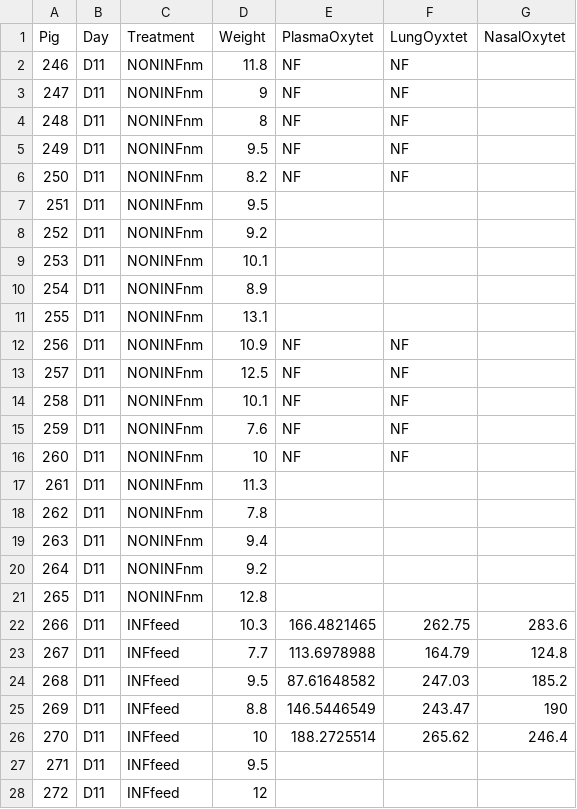
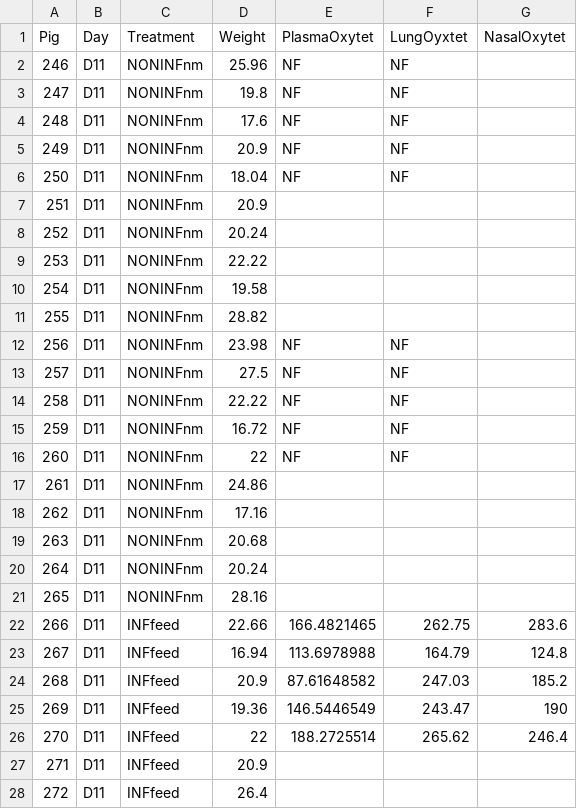
Before and after one commit to k39ajdM2/FS9, a CSV file: data/FS9_WeightOxytet.csv, drawn as a sheet; only a part is shown; the diff covers the shown part only.

```diff
--- a/data/FS9_WeightOxytet.csv
+++ b/data/FS9_WeightOxytet.csv
@@ -1,28 +1,28 @@
 Pig,Day,Treatment,Weight,PlasmaOxytet,LungOyxtet,NasalOxytet
-246,D11,NONINFnm,11.8,NF,NF,
-247,D11,NONINFnm,9,NF,NF,
-248,D11,NONINFnm,8,NF,NF,
-249,D11,NONINFnm,9.5,NF,NF,
-250,D11,NONINFnm,8.2,NF,NF,
-251,D11,NONINFnm,9.5,,,
-252,D11,NONINFnm,9.2,,,
-253,D11,NONINFnm,10.1,,,
-254,D11,NONINFnm,8.9,,,
-255,D11,NONINFnm,13.1,,,
-256,D11,NONINFnm,10.9,NF,NF,
-257,D11,NONINFnm,12.5,NF,NF,
-258,D11,NONINFnm,10.1,NF,NF,
-259,D11,NONINFnm,7.6,NF,NF,
-260,D11,NONINFnm,10,NF,NF,
-261,D11,NONINFnm,11.3,,,
-262,D11,NONINFnm,7.8,,,
-263,D11,NONINFnm,9.4,,,
-264,D11,NONINFnm,9.2,,,
-265,D11,NONINFnm,12.8,,,
-266,D11,INFfeed,10.3,166.4821465,262.75,283.6
-267,D11,INFfeed,7.7,113.6978988,164.79,124.8
-268,D11,INFfeed,9.5,87.61648582,247.03,185.2
-269,D11,INFfeed,8.8,146.5446549,243.47,190
-270,D11,INFfeed,10,188.2725514,265.62,246.4
-271,D11,INFfeed,9.5,,,
-272,D11,INFfeed,12,,,
+246,D11,NONINFnm,25.96,NF,NF,
+247,D11,NONINFnm,19.8,NF,NF,
+248,D11,NONINFnm,17.6,NF,NF,
+249,D11,NONINFnm,20.9,NF,NF,
+250,D11,NONINFnm,18.04,NF,NF,
+251,D11,NONINFnm,20.9,,,
+252,D11,NONINFnm,20.24,,,
+253,D11,NONINFnm,22.22,,,
+254,D11,NONINFnm,19.58,,,
+255,D11,NONINFnm,28.82,,,
+256,D11,NONINFnm,23.98,NF,NF,
+257,D11,NONINFnm,27.5,NF,NF,
+258,D11,NONINFnm,22.22,NF,NF,
+259,D11,NONINFnm,16.72,NF,NF,
+260,D11,NONINFnm,22,NF,NF,
+261,D11,NONINFnm,24.86,,,
+262,D11,NONINFnm,17.16,,,
+263,D11,NONINFnm,20.68,,,
+264,D11,NONINFnm,20.24,,,
+265,D11,NONINFnm,28.16,,,
+266,D11,INFfeed,22.66,166.4821465,262.75,283.6
+267,D11,INFfeed,16.94,113.6978988,164.79,124.8
+268,D11,INFfeed,20.9,87.61648582,247.03,185.2
+269,D11,INFfeed,19.36,146.5446549,243.47,190
+270,D11,INFfeed,22,188.2725514,265.62,246.4
+271,D11,INFfeed,20.9,,,
+272,D11,INFfeed,26.4,,,
```
Also changed, not shown: 93 edited cells elsewhere in this file, data/FS9_AverageDailyGain.csv, 3 other files.
